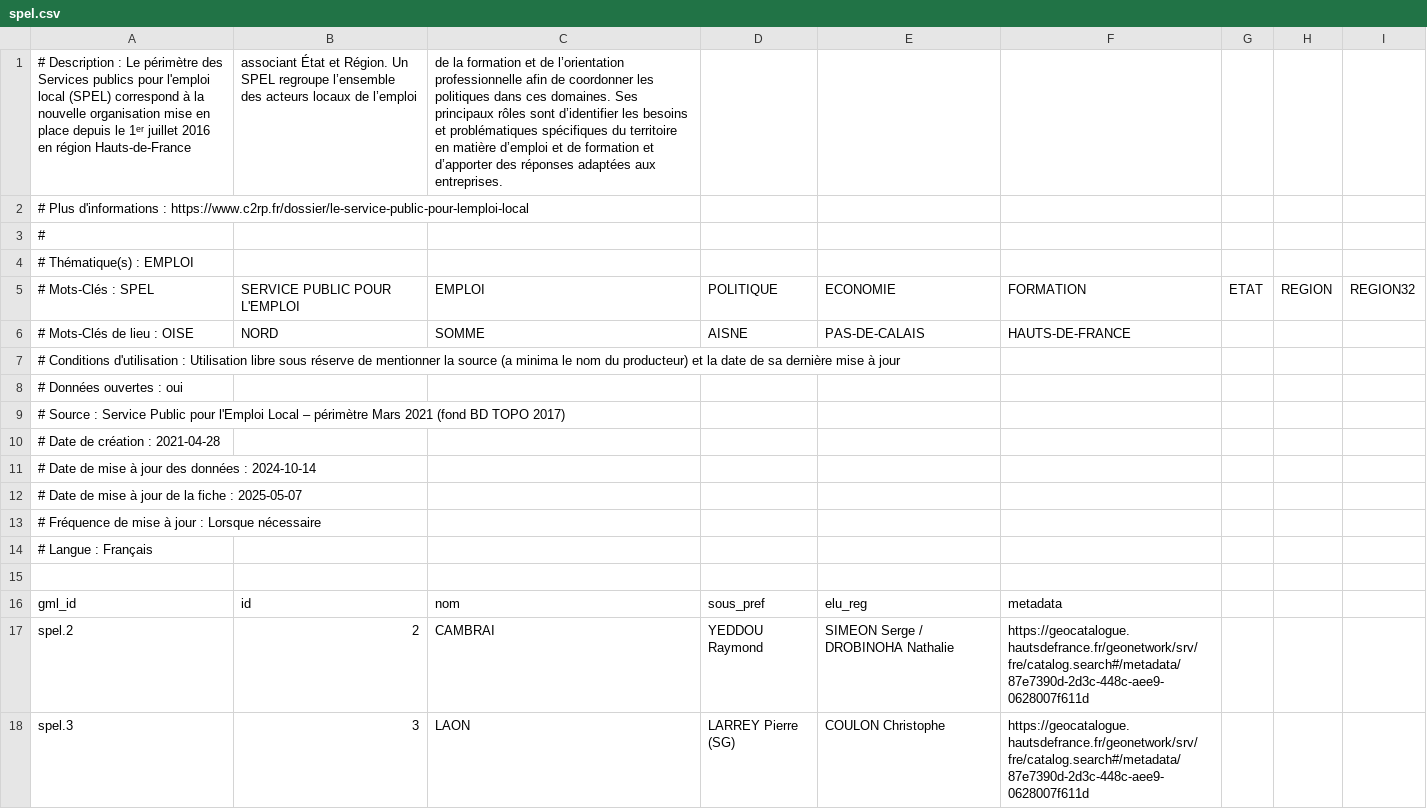
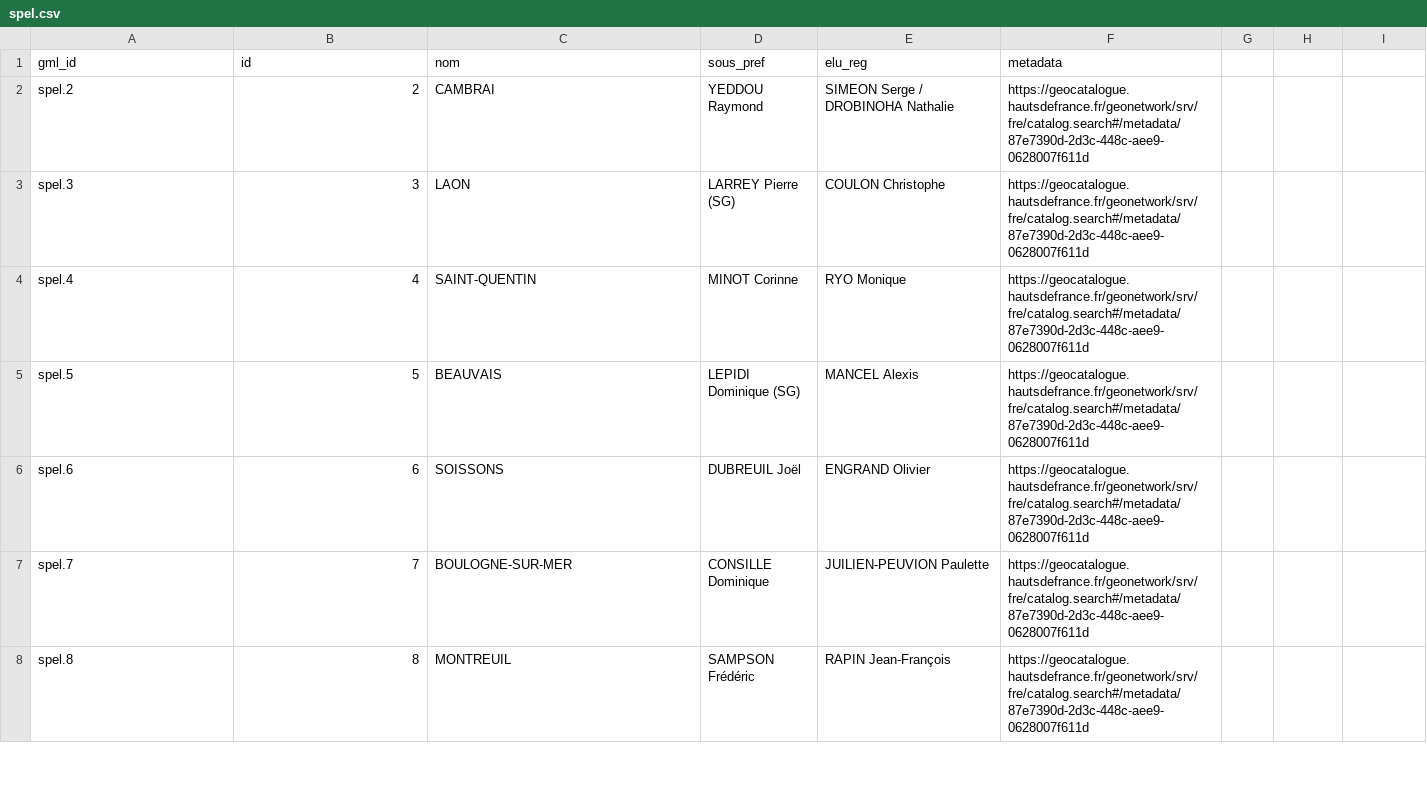
Before and after one commit to shini559/Agent-IA, a CSV file: docs/emploi/spel.csv, drawn as a sheet; only a part is shown; the shorter side is filled out with more unchanged rows; the diff names each change by its address in the sheet, - before the commit and + after, or states it on an @@ line.

```diff
--- a/docs/emploi/spel.csv
+++ b/docs/emploi/spel.csv
-row 1: # Description : Le périmètre des Services publics pour l'emploi local (SPEL) correspond à la nouvelle organisation mise en place depuis le 1ᵉʳ juillet 2016 en région Hauts-de-France | associant État et Région. Un SPEL regroupe l’ensemble des acteurs locaux de l’emploi | de la formation et de l’orientation professionnelle afin de coordonner les politiques dans ces domaines. Ses principaux rôles sont d’identifier les besoins et problématiques spécifiques du territoire en matière d’emploi et de formation et d’apporter des réponses adaptées aux entreprises.
-row 2: # Plus d'informations : https://www.c2rp.fr/dossier/le-service-public-pour-lemploi-local
-row 3: #
-row 4: # Thématique(s) : EMPLOI
-row 5: # Mots-Clés : SPEL | SERVICE PUBLIC POUR L'EMPLOI | EMPLOI | POLITIQUE | ECONOMIE | FORMATION | ETAT | REGION | REGION32
-row 6: # Mots-Clés de lieu : OISE | NORD | SOMME | AISNE | PAS-DE-CALAIS | HAUTS-DE-FRANCE
-row 7: # Conditions d'utilisation : Utilisation libre sous réserve de mentionner la source (a minima le nom du producteur) et la date de sa dernière mise à jour
-row 8: # Données ouvertes : oui
-row 9: # Source : Service Public pour l'Emploi Local – périmètre Mars 2021 (fond BD TOPO 2017)
-row 10: # Date de création : 2021-04-28
-row 11: # Date de mise à jour des données : 2024-10-14
-row 12: # Date de mise à jour de la fiche : 2025-05-07
-row 13: # Fréquence de mise à jour : Lorsque nécessaire
-row 14: # Langue : Français
-row 15: (empty)
```
Also changed, not shown: docs/emploi/prif.csv, docs/emploi/prochemploi.csv, 5 other files.
